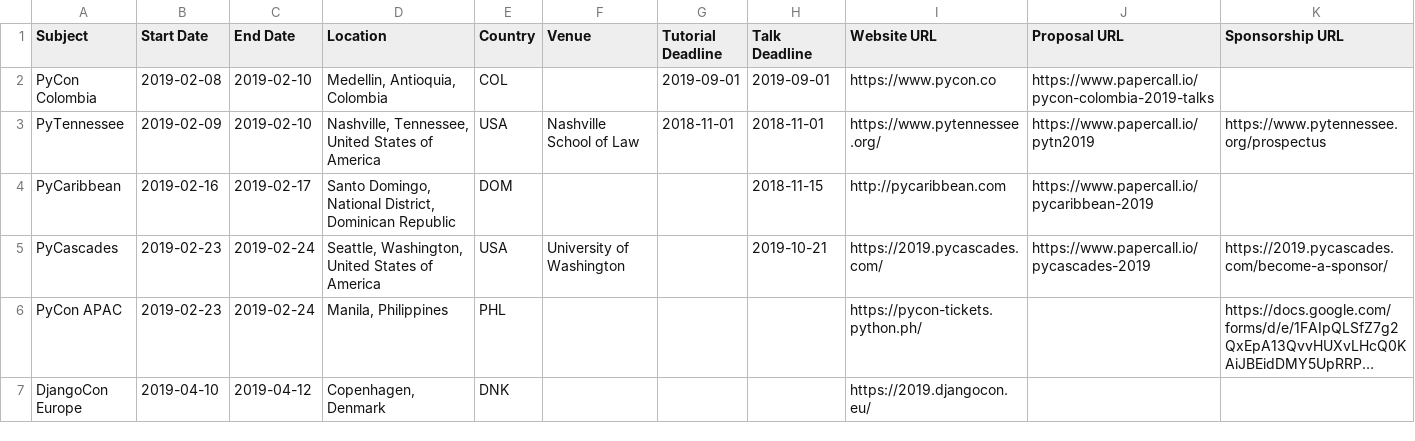
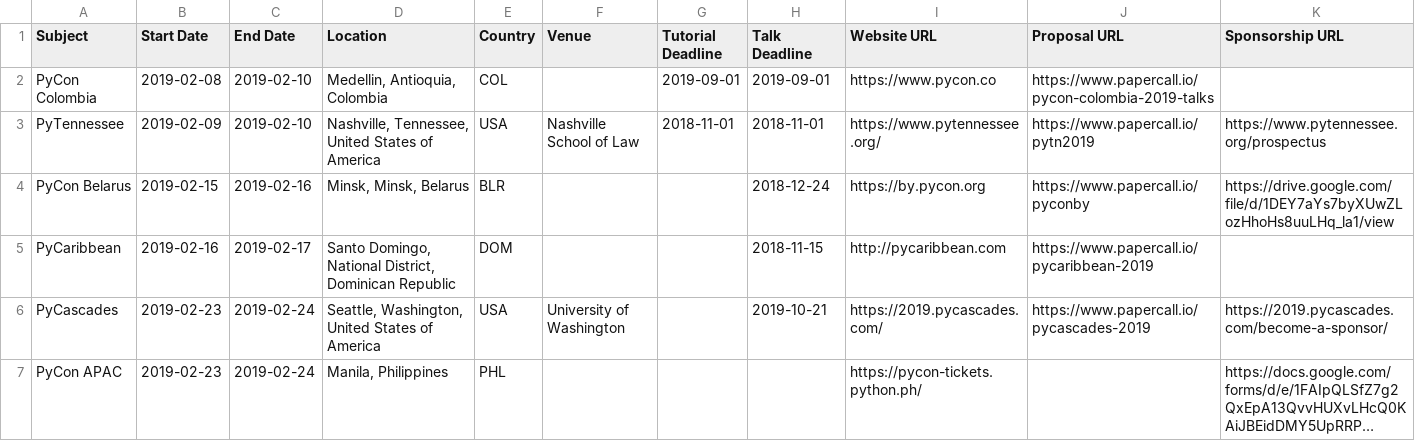
Before and after one commit to python-organizers/conferences, a CSV file: 2019.csv, drawn as a sheet; only a part is shown; the shorter side is filled out with more unchanged rows; long unchanged cells end in ….

Commit message:
Add PyCon Belarus 2019 (#75)

```diff
--- a/2019.csv
+++ b/2019.csv
@@ -3,2 +3,3 @@ PyCon Colombia,2019-02-08,2019-02-10,"Medellin, Antioquia, Colombia",COL,,2019-0
 PyTennessee,2019-02-09,2019-02-10,"Nashville, Tennessee, United States of America",USA,Nashville School of Law,2018-11-01,2018-11-01,https://www.pytennessee.org/,https://www.papercall.io/pytn2019,https://www.pytennessee.org/prospectus
+PyCon Belarus,2019-02-15,2019-02-16,"Minsk, Minsk, Belarus",BLR,,,2018-12-24,https://by.pycon.org,https://www.papercall.io/pyconby,https://drive.google.com/file/d/1DEY7aYs7byXUwZLozHhoHs8uuLHq_la1/view
 PyCaribbean,2019-02-16,2019-02-17,"Santo Domingo, National District, Dominican Republic",DOM,,,2018-11-15,http://pycaribbean.com,https://www.papercall.io/pycaribbean-2019,
```
